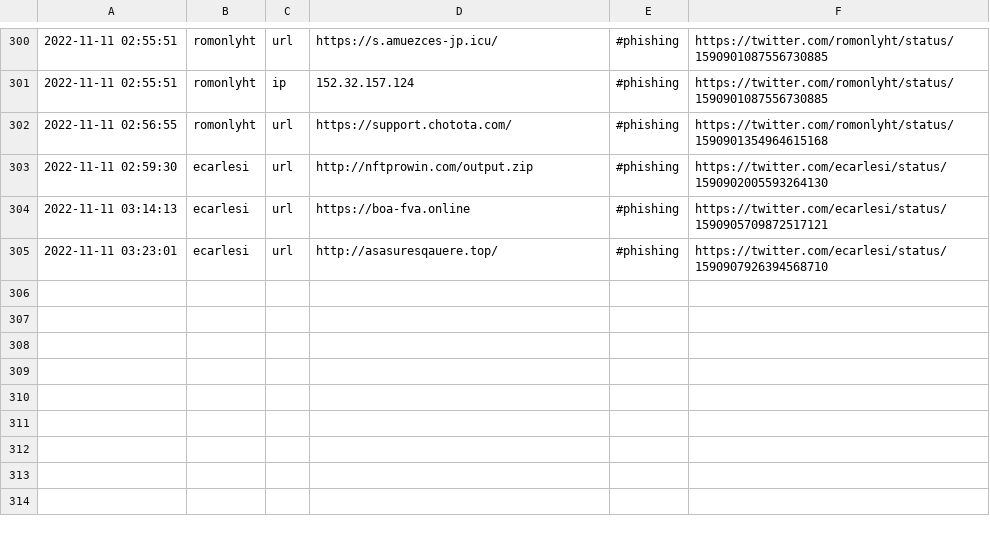
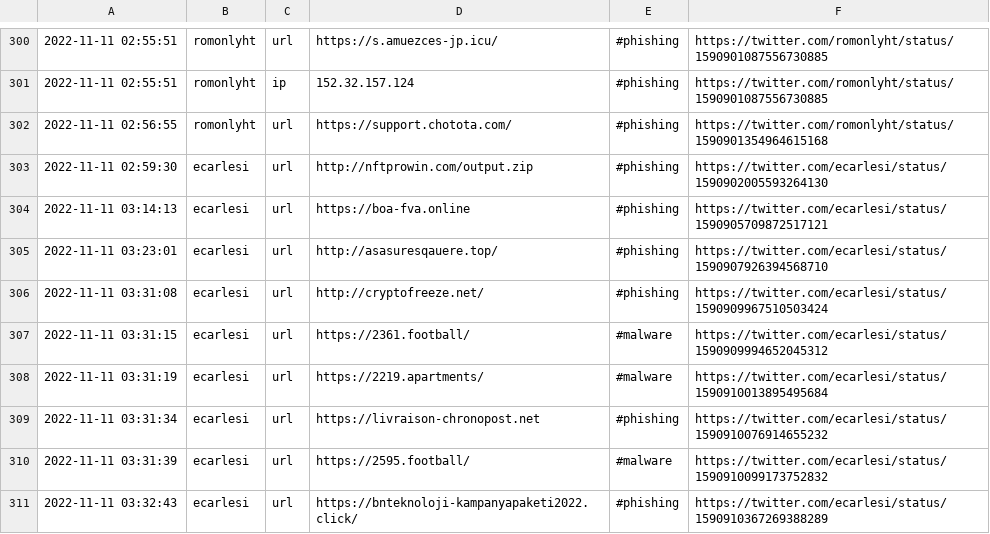
Before and after one commit to Croat79/TweetFeed, a CSV file: Nov_2022/20221111.csv, drawn as a sheet; only a part is shown, gaps mark what is left out; the diff names each change by its address in the sheet, - before the commit and + after, or states it on an @@ line.

```diff
--- a/Nov_2022/20221111.csv
+++ b/Nov_2022/20221111.csv
+row 306: 2022-11-11 03:31:08 | ecarlesi | url | http://cryptofreeze.net/ | #phishing | https://twitter.com/ecarlesi/status/1590909967510503424
+row 307: 2022-11-11 03:31:15 | ecarlesi | url | https://2361.football/ | #malware | https://twitter.com/ecarlesi/status/1590909994652045312
+row 308: 2022-11-11 03:31:19 | ecarlesi | url | https://2219.apartments/ | #malware | https://twitter.com/ecarlesi/status/1590910013895495684
+row 309: 2022-11-11 03:31:34 | ecarlesi | url | https://livraison-chronopost.net | #phishing | https://twitter.com/ecarlesi/status/1590910076914655232
+row 310: 2022-11-11 03:31:39 | ecarlesi | url | https://2595.football/ | #malware | https://twitter.com/ecarlesi/status/1590910099173752832
+row 311: 2022-11-11 03:32:43 | ecarlesi | url | https://bnteknoloji-kampanyapaketi2022.click/ | #phishing | https://twitter.com/ecarlesi/status/1590910367269388289
```
Also changed, not shown: today.csv, week.csv, 2 other files.
